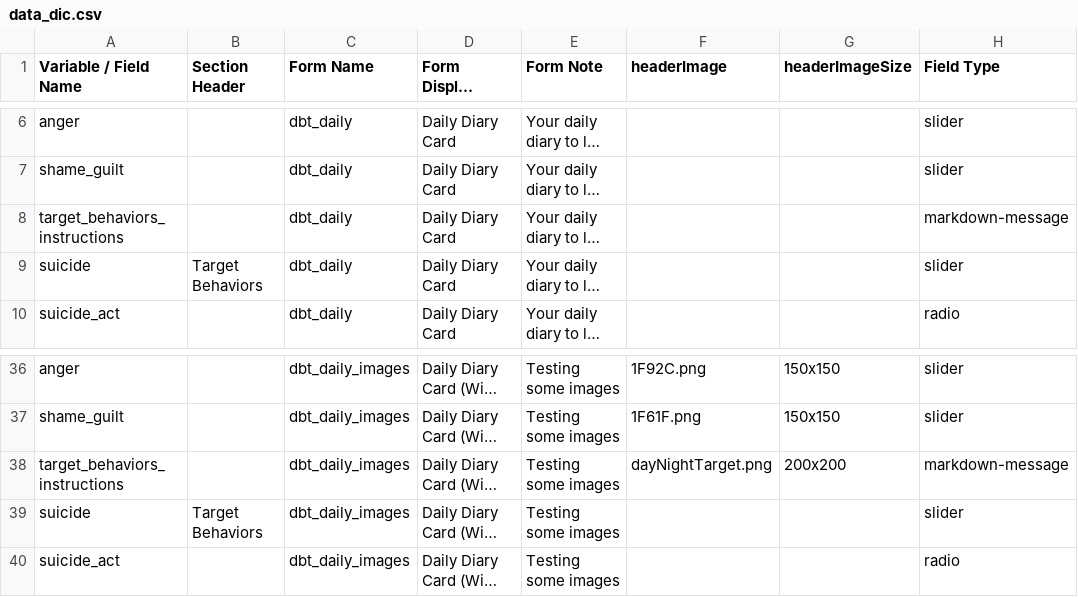
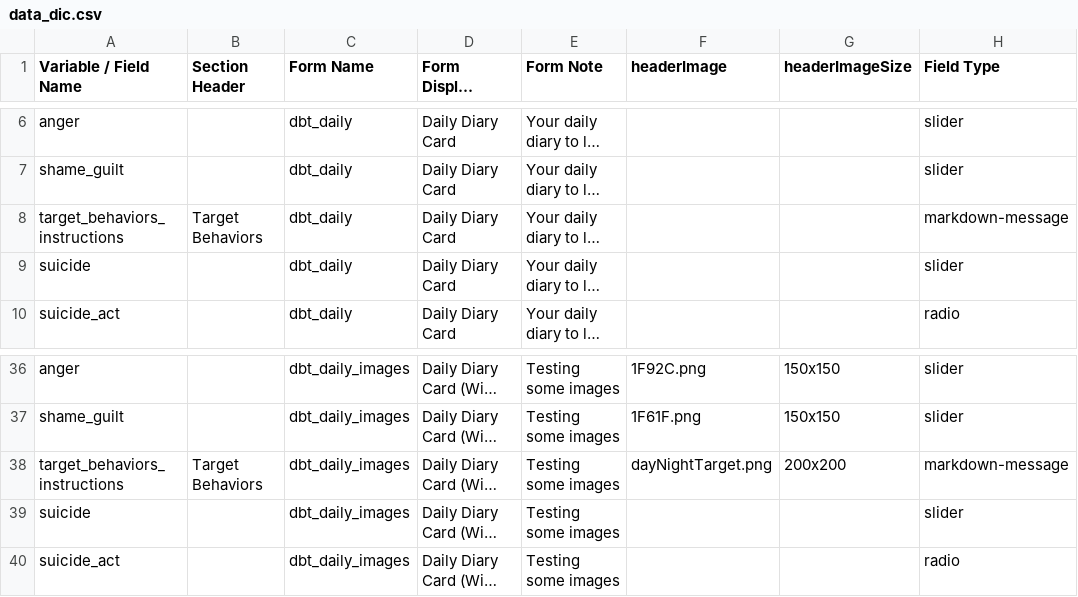
Before and after one commit to aerhufker/DBT_diary_card, a CSV file: data_dic.csv, drawn as a sheet; only a part is shown, gaps mark what is left out; long unchanged cells end in …; the diff names each change by its address in the sheet, - before the commit and + after, or states it on an @@ line.

Commit message:
fix header for target behaviors
The 'target behaviors' header was supposed to go on the instruction screen

```diff
--- a/data_dic.csv
+++ b/data_dic.csv
-B8 (Section Header): (empty)
+B8 (Section Header): Target Behaviors
-B9 (Section Header): Target Behaviors
+B9 (Section Header): (empty)
-B38 (Section Header): (empty)
+B38 (Section Header): Target Behaviors
-B39 (Section Header): Target Behaviors
+B39 (Section Header): (empty)
```
Also changed, not shown: 4 other files.
